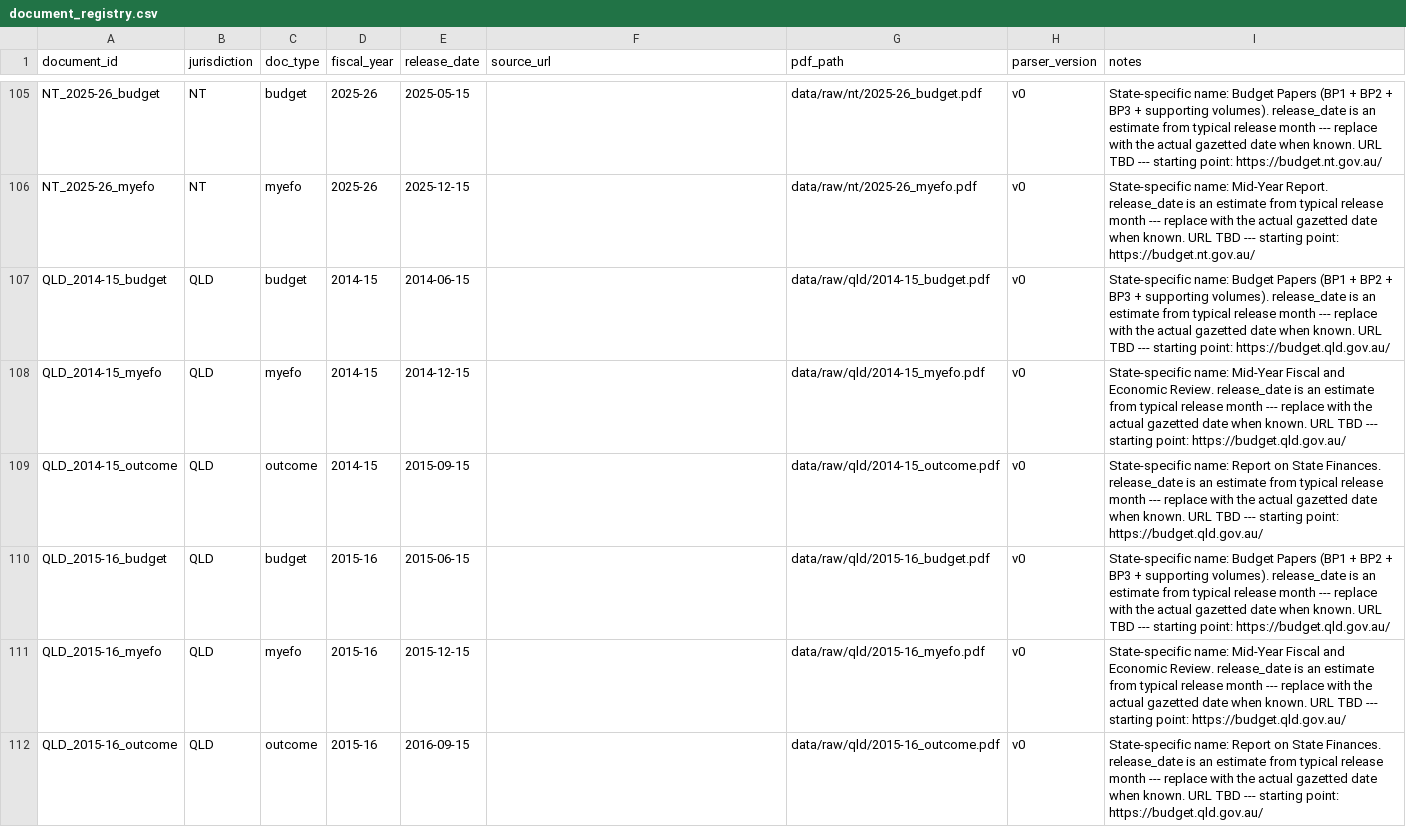
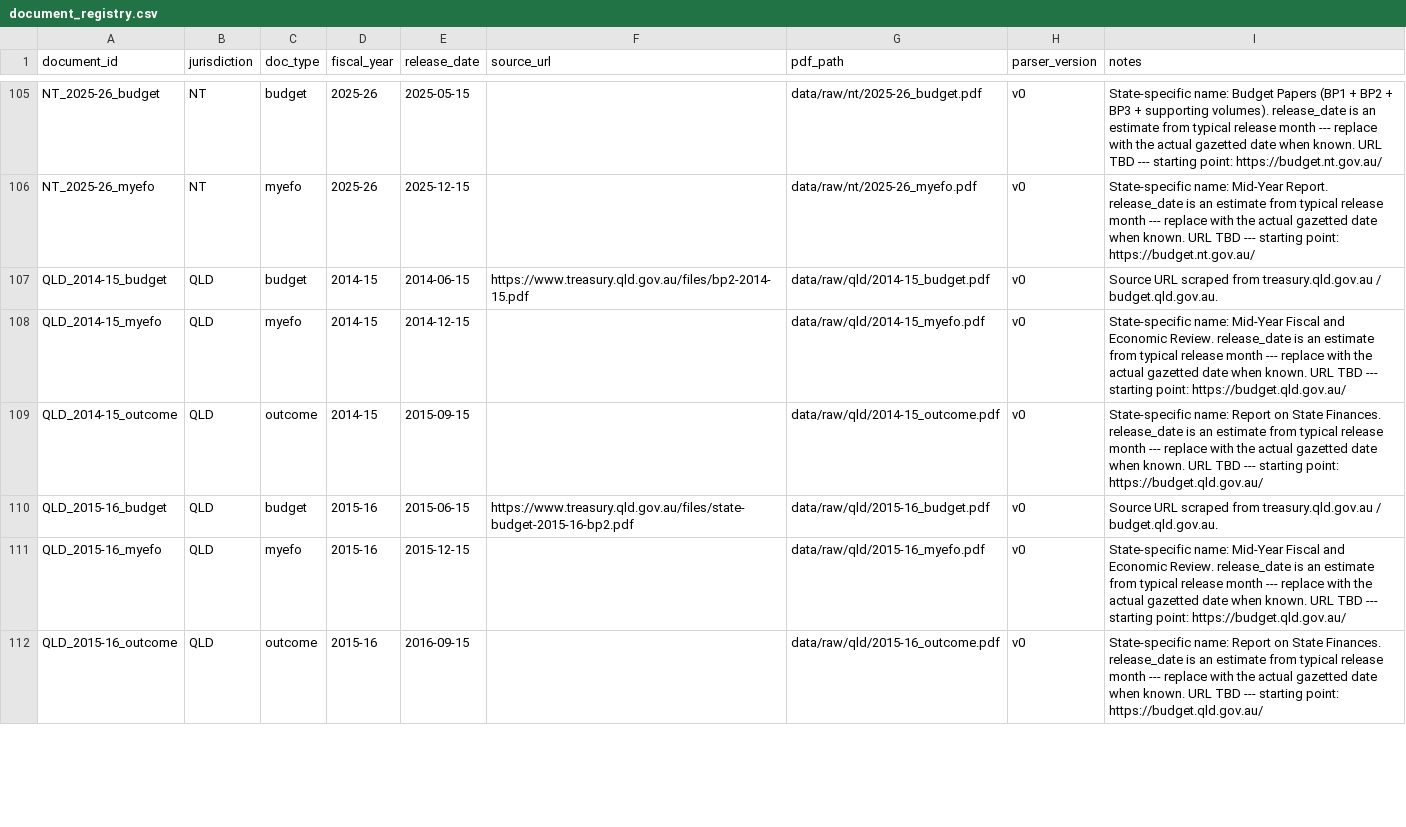
Before and after one commit to DavidAStephan/StateBudgetMonitor, a CSV file: inst/document_registry.csv, drawn as a sheet; only a part is shown, gaps mark what is left out; the diff covers the shown part only.

```diff
--- a/inst/document_registry.csv
+++ b/inst/document_registry.csv
@@ -106,6 +106,6 @@ NT_2025-26_budget,NT,budget,2025-26,2025-05-15,,data/raw/nt/2025-26_budget.pdf,v
 NT_2025-26_myefo,NT,myefo,2025-26,2025-12-15,,data/raw/nt/2025-26_myefo.pdf,v0,State-specific name: Mid-Year Report. release_date is an estimate from typical release month --- replace with the actual gazetted date when known. URL TBD --- starting point: https://budget.nt.gov.au/
-QLD_2014-15_budget,QLD,budget,2014-15,2014-06-15,,data/raw/qld/2014-15_budget.pdf,v0,State-specific name: Budget Papers (BP1 + BP2 + BP3 + supporting volumes). release_date is an estimate from typical release month --- replace with the actual gazetted date when known. URL TBD --- starting point: https://budget.qld.gov.au/
+QLD_2014-15_budget,QLD,budget,2014-15,2014-06-15,https://www.treasury.qld.gov.au/files/bp2-2014-15.pdf,data/raw/qld/2014-15_budget.pdf,v0,Source URL scraped from treasury.qld.gov.au / budget.qld.gov.au.
 QLD_2014-15_myefo,QLD,myefo,2014-15,2014-12-15,,data/raw/qld/2014-15_myefo.pdf,v0,State-specific name: Mid-Year Fiscal and Economic Review. release_date is an estimate from typical release month --- replace with the actual gazetted date when known. URL TBD --- starting point: https://budget.qld.gov.au/
 QLD_2014-15_outcome,QLD,outcome,2014-15,2015-09-15,,data/raw/qld/2014-15_outcome.pdf,v0,State-specific name: Report on State Finances. release_date is an estimate from typical release month --- replace with the actual gazetted date when known. URL TBD --- starting point: https://budget.qld.gov.au/
-QLD_2015-16_budget,QLD,budget,2015-16,2015-06-15,,data/raw/qld/2015-16_budget.pdf,v0,State-specific name: Budget Papers (BP1 + BP2 + BP3 + supporting volumes). release_date is an estimate from typical release month --- replace with the actual gazetted date when known. URL TBD --- starting point: https://budget.qld.gov.au/
+QLD_2015-16_budget,QLD,budget,2015-16,2015-06-15,https://www.treasury.qld.gov.au/files/state-budget-2015-16-bp2.pdf,data/raw/qld/2015-16_budget.pdf,v0,Source URL scraped from treasury.qld.gov.au / budget.qld.gov.au.
 QLD_2015-16_myefo,QLD,myefo,2015-16,2015-12-15,,data/raw/qld/2015-16_myefo.pdf,v0,State-specific name: Mid-Year Fiscal and Economic Review. release_date is an estimate from typical release month --- replace with the actual gazetted date when known. URL TBD --- starting point: https://budget.qld.gov.au/
```
Also changed, not shown: 66 edited cells elsewhere in this file, 2 other files.
